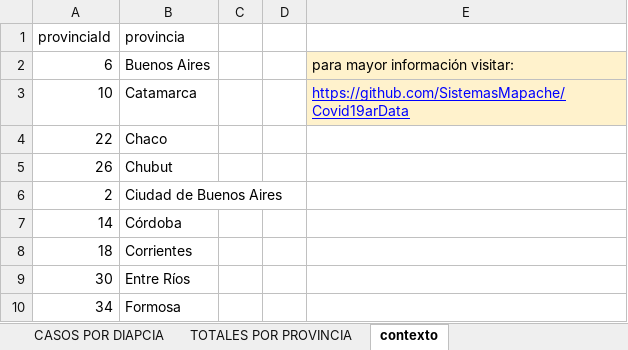
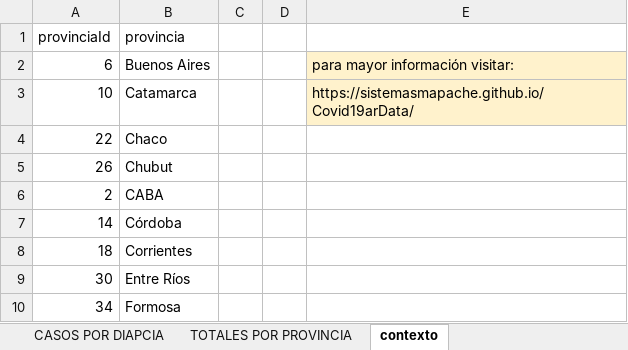
Before and after one commit to SistemasMapache/Covid19arData, an Excel workbook: XLS/Covid19arData - historico.xlsx, sheet contexto, drawn as a sheet; only a part is shown; values as stored, in another font and other column widths than the file's, no borders; charts and pictures not drawn; the diff names each change by its address in the sheet, - before the commit and + after, or states it on an @@ line.

```diff
--- a/XLS/Covid19arData - historico.xlsx (sheet contexto)
+++ b/XLS/Covid19arData - historico.xlsx (sheet contexto)
-E3: https://github.com/SistemasMapache/Covid19arData
+E3: https://sistemasmapache.github.io/Covid19arData/
@@ E3 underline: on → off, text colour: #0000FF → black @@
-B6 (provincia): Ciudad de Buenos Aires
+B6 (provincia): CABA
```
Also changed, not shown: sheet TOTALES POR PROVINCIA, sheet historico, sheet CASOS TOTALES POR DIA, formulas that keep their value, charts or pictures, 1 other file.
